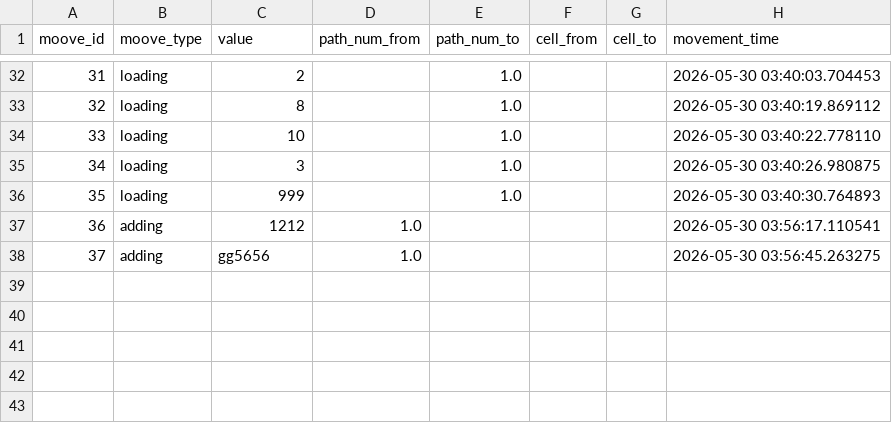
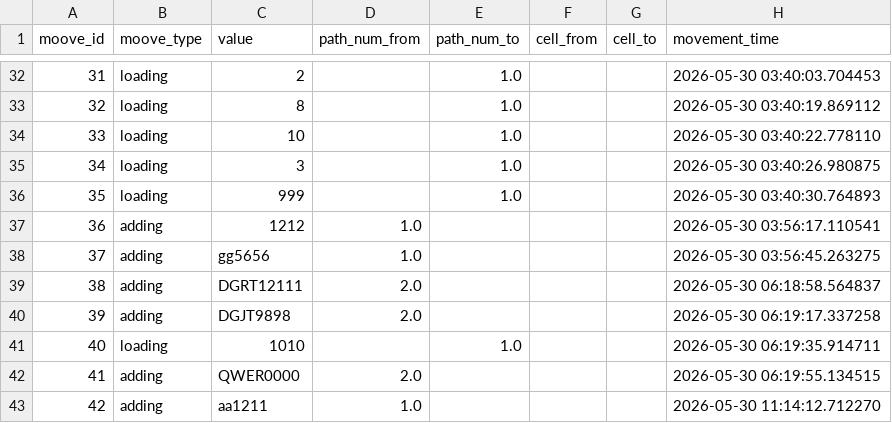
Before and after one commit to BessolitsinGleb/EFCT, a CSV file: Bigchallenges/movement_information.csv, drawn as a sheet; only a part is shown, gaps mark what is left out.

```diff
--- a/Bigchallenges/movement_information.csv
+++ b/Bigchallenges/movement_information.csv
@@ -38 +38,6 @@ moove_id,moove_type,value,path_num_from,path_num_to,cell_from,cell_to,movement_t
 37,adding,gg5656,1.0,,,,2026-05-30 03:56:45.263275
+38,adding,DGRT12111,2.0,,,,2026-05-30 06:18:58.564837
+39,adding,DGJT9898,2.0,,,,2026-05-30 06:19:17.337258
+40,loading,1010,,1.0,,,2026-05-30 06:19:35.914711
+41,adding,QWER0000,2.0,,,,2026-05-30 06:19:55.134515
+42,adding,aa1211,1.0,,,,2026-05-30 11:14:12.712270
```
Also changed, not shown: 4 other files.
